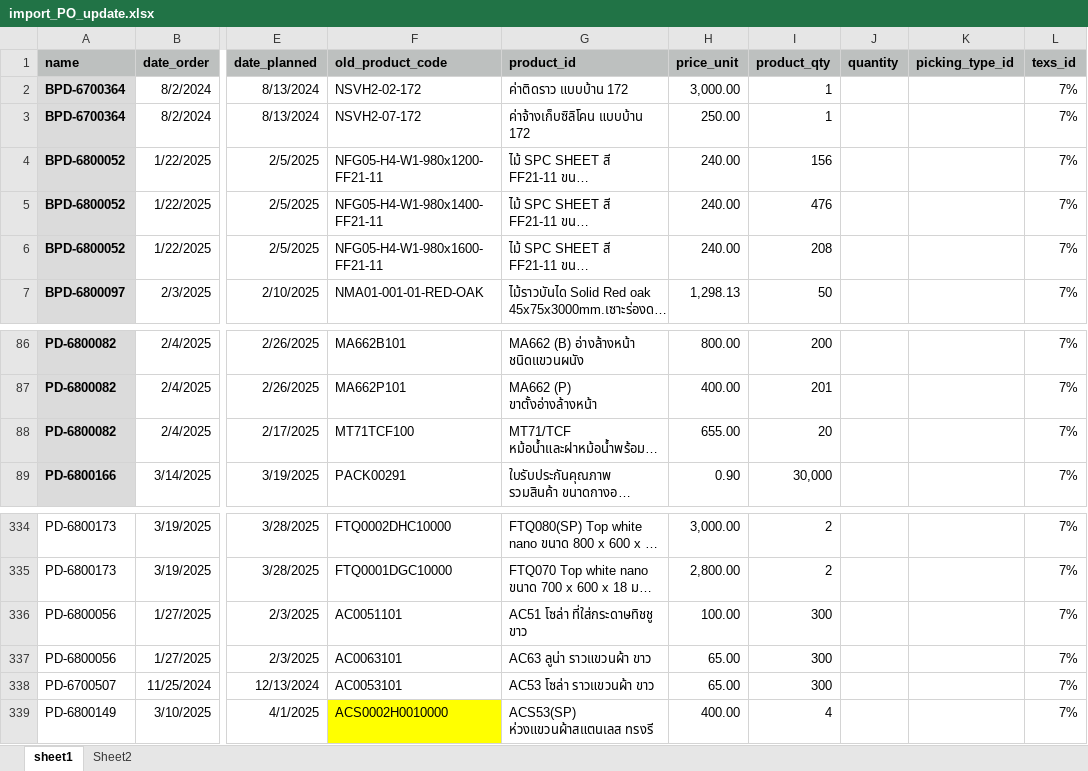
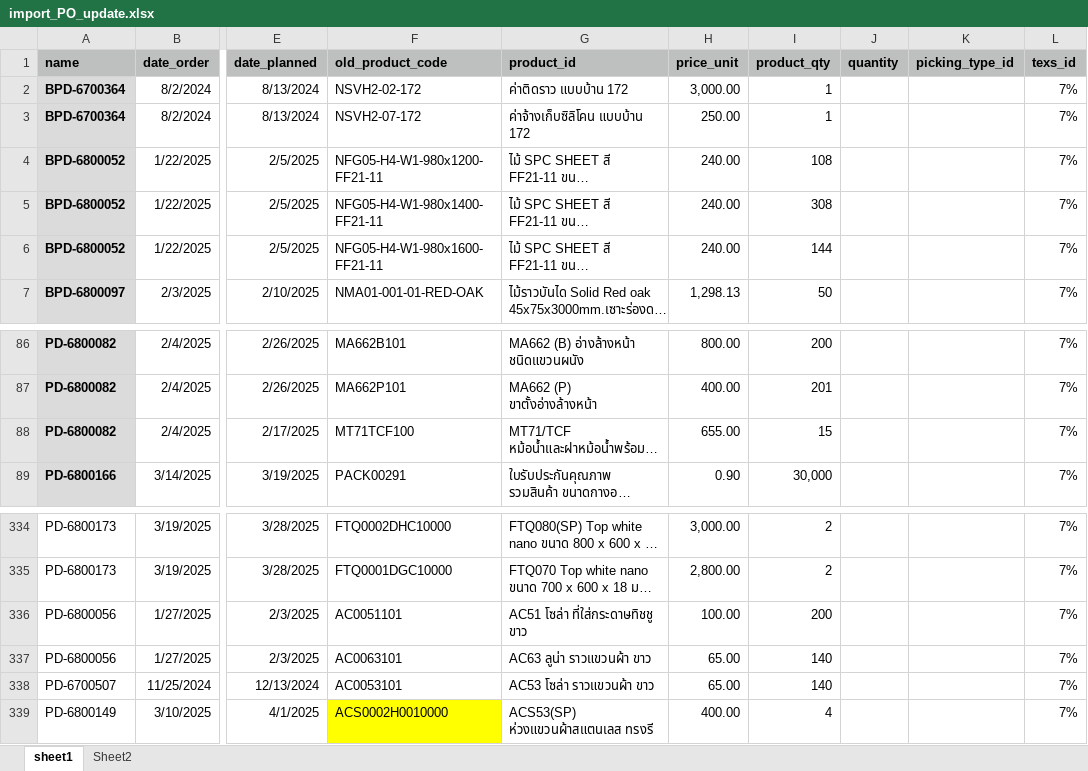
Before and after one commit to apcball/Project1, an Excel workbook: Data_file/import_PO_update.xlsx, sheet sheet1, drawn as a sheet; only a part is shown, gaps mark what is left out; long unchanged cells end in …; values as stored, in another font and other column widths than the file's, no borders; the diff covers the shown part only; the diff names each change by its address in the sheet, - before the commit and + after, or states it on an @@ line.

```diff
--- a/Data_file/import_PO_update.xlsx (sheet sheet1)
+++ b/Data_file/import_PO_update.xlsx (sheet sheet1)
-I4 (product_qty): 156
+I4 (product_qty): 108
-I5 (product_qty): 476
+I5 (product_qty): 308
-I6 (product_qty): 208
+I6 (product_qty): 144
-I88 (product_qty): 20
+I88 (product_qty): 15
-I336 (product_qty): 300
+I336 (product_qty): 200
-I337:I338 (product_qty): 300
+I337:I338 (product_qty): 140
```
Also changed, not shown: 30 edited cells elsewhere in this sheet, Data_file/import_invoice_AR_ARX.xlsx, 17 other files.
